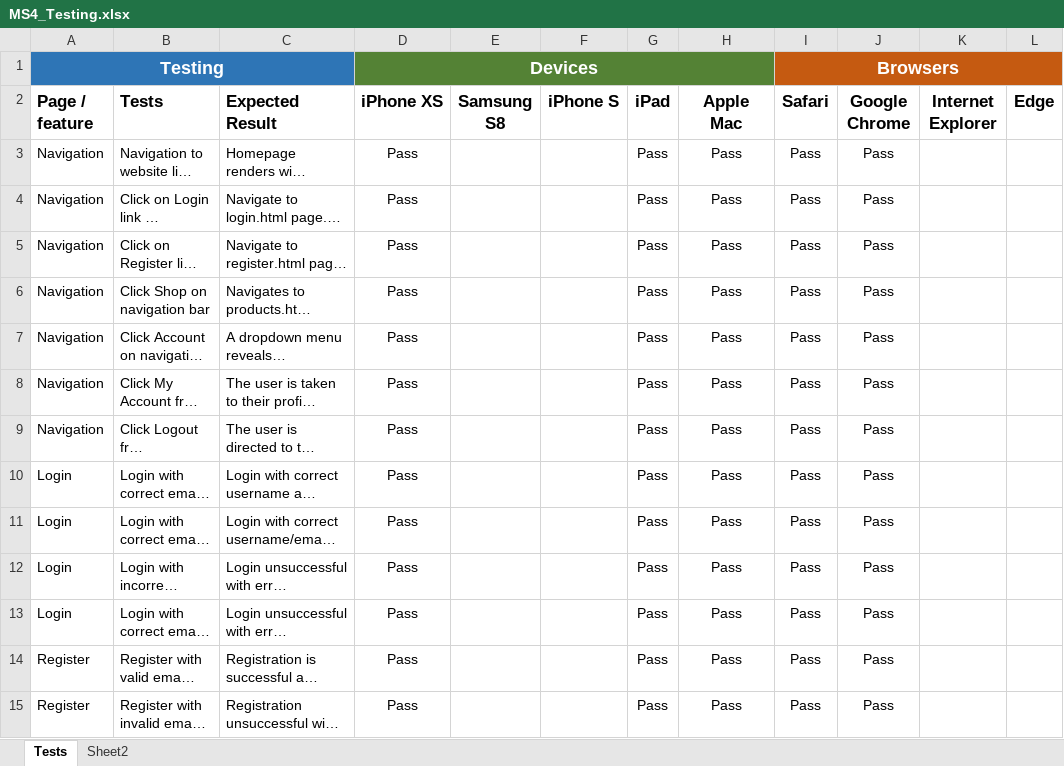
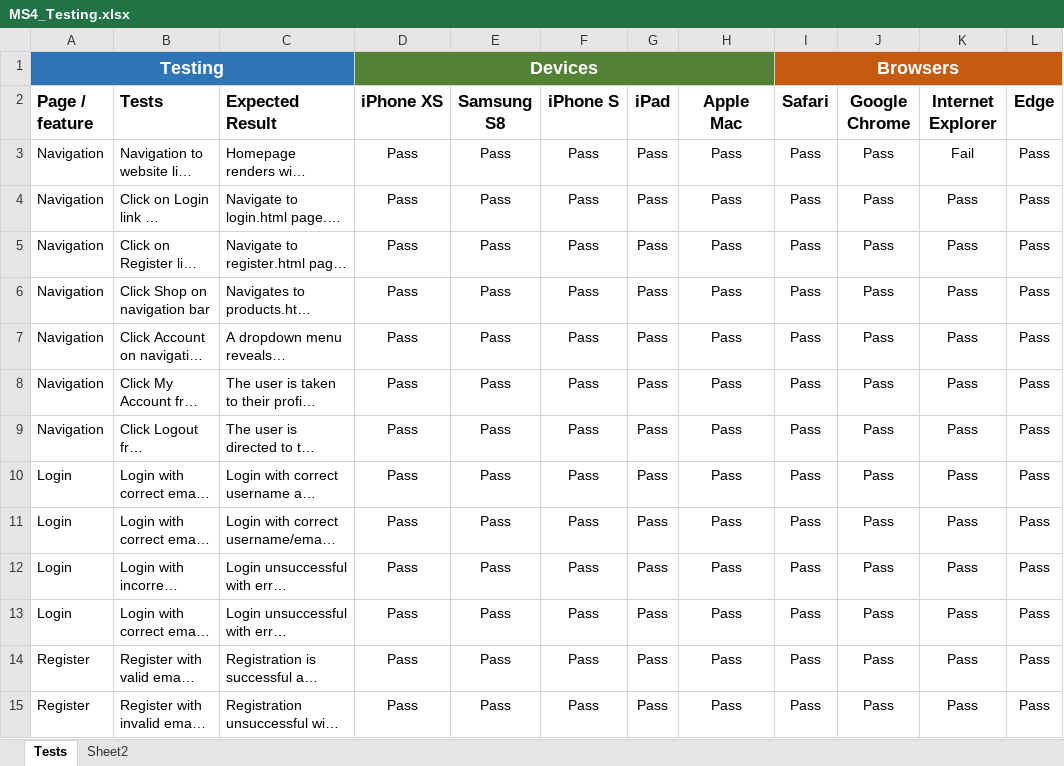
Before and after one commit to Joojoobee87/TartanThom, an Excel workbook: documentation/MS4_Testing.xlsx, sheet Tests, drawn as a sheet; only a part is shown; long unchanged cells end in …; values as stored, in another font and other column widths than the file's, no borders; conditional formats not drawn; the diff covers the shown part only; the diff names each change by its address in the sheet, - before the commit and + after, or states it on an @@ line.

```diff
--- a/documentation/MS4_Testing.xlsx (sheet Tests)
+++ b/documentation/MS4_Testing.xlsx (sheet Tests)
-E3:E15 (Samsung S8): (empty)
+E3:E15 (Samsung S8): Pass
-F3:F15 (iPhone S): (empty)
+F3:F15 (iPhone S): Pass
-K3 (Internet Explorer): (empty)
+K3 (Internet Explorer): Fail
-L3:L15 (Edge): (empty)
+L3:L15 (Edge): Pass
-K4:K15 (Internet Explorer): (empty)
+K4:K15 (Internet Explorer): Pass
```
Also changed, not shown: 206 edited cells and cell formats elsewhere in this sheet.
